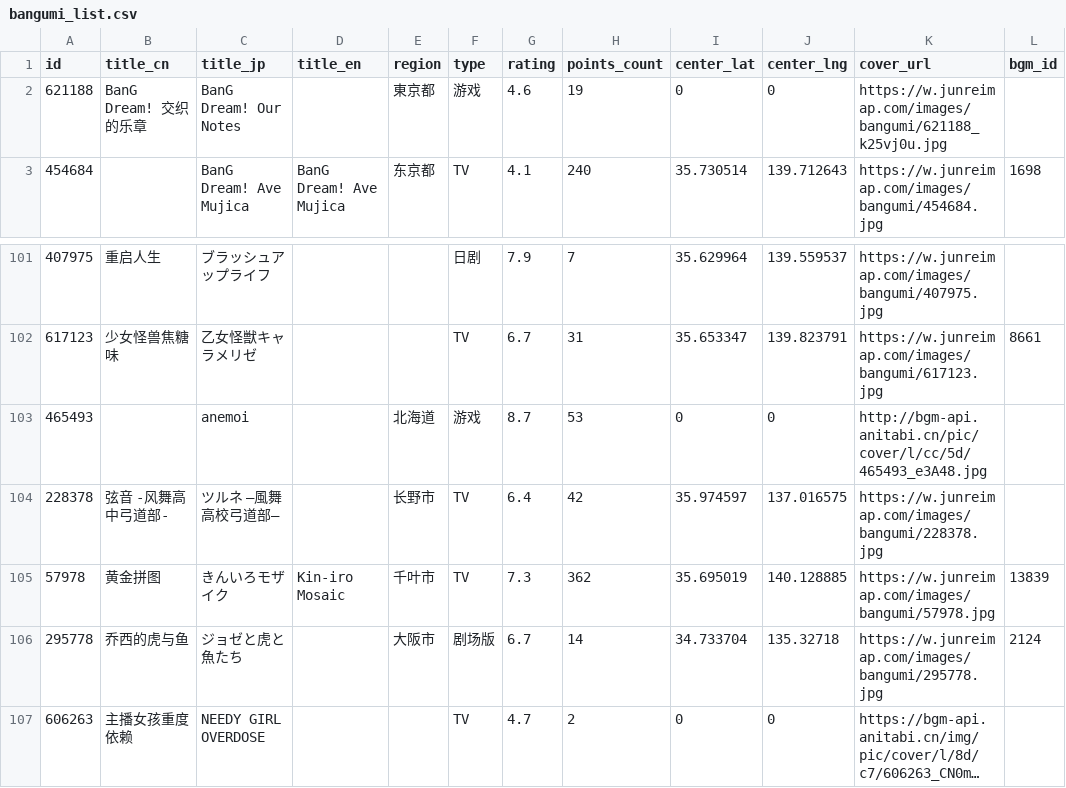
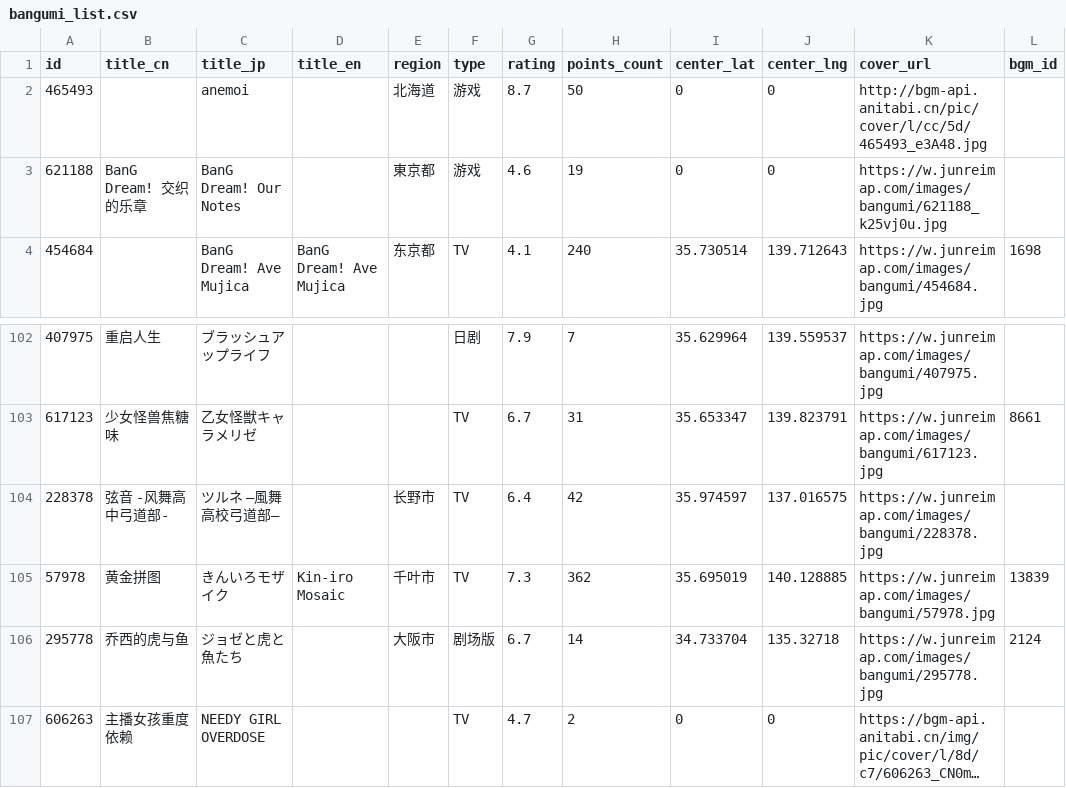
Before and after one commit to Xmader/anitabi_backup, a CSV file: data/bangumi_list.csv, drawn as a sheet; only a part is shown, gaps mark what is left out; long unchanged cells end in …; removed rows and columns are numbered as before the commit, all else as after; the diff names each change by its address in the sheet, - before the commit and + after, or states it on an @@ line.

```diff
--- a/data/bangumi_list.csv
+++ b/data/bangumi_list.csv
+row 2: 465493 |  | anemoi |  | 北海道 | 游戏 | 8.7 | 50 | 0 | 0 | http://bgm-api.anitabi.cn/pic/cover/l/cc/5d/465493_e3A48.jpg
-row 103: 465493 |  | anemoi |  | 北海道 | 游戏 | 8.7 | 53 | 0 | 0 | http://bgm-api.anitabi.cn/pic/cover/l/cc/5d/465493_e3A48.jpg
```
Also changed, not shown: 8 other files.
